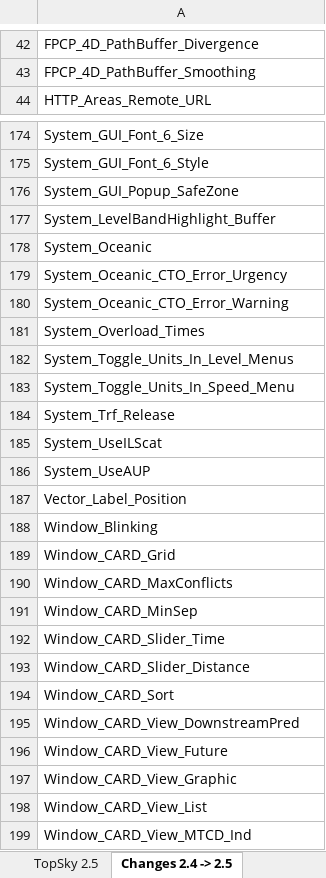
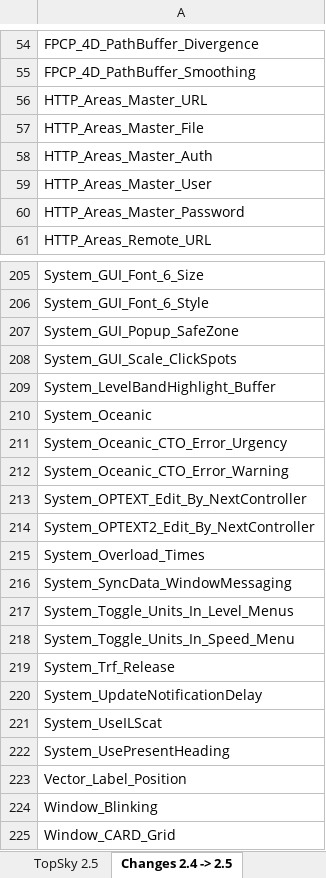
Before and after one commit to VATGER-Nav/edgg-package, an Excel workbook: EDGG/Plugins/Documentation/Topsky/Developer/TopSky_Developer_Guide_Settings.xlsx, sheet Changes 2.4 -> 2.5, drawn as a sheet; only a part is shown, gaps mark what is left out; the shorter side is filled out with more unchanged rows; values as stored, in another font and other column widths than the file's, no borders; conditional formats not drawn; addresses are those after the commit; the diff covers the shown part only; the diff names each change by its address in the sheet, - before the commit and + after, or states it on an @@ line.

```diff
--- a/EDGG/Plugins/Documentation/Topsky/Developer/TopSky_Developer_Guide_Settings.xlsx (sheet Changes 2.4 -> 2.5)
+++ b/EDGG/Plugins/Documentation/Topsky/Developer/TopSky_Developer_Guide_Settings.xlsx (sheet Changes 2.4 -> 2.5)
+row 56: HTTP_Areas_Master_URL
+row 57: HTTP_Areas_Master_File
+row 58: HTTP_Areas_Master_Auth
+row 59: HTTP_Areas_Master_User
+row 60: HTTP_Areas_Master_Password
+row 208: System_GUI_Scale_ClickSpots
+row 213: System_OPTEXT_Edit_By_NextController
+row 214: System_OPTEXT2_Edit_By_NextController
+row 216: System_SyncData_WindowMessaging
+row 220: System_UpdateNotificationDelay
-A222: System_UseAUP
+A222: System_UsePresentHeading
```
Also changed, not shown: 43 added rows elsewhere in this sheet, sheet TopSky 2.5, 15 other files.
